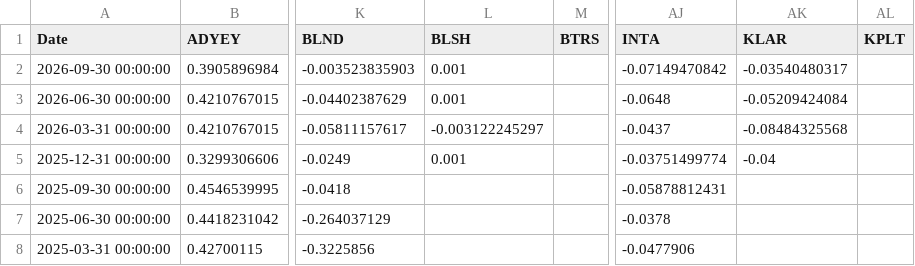
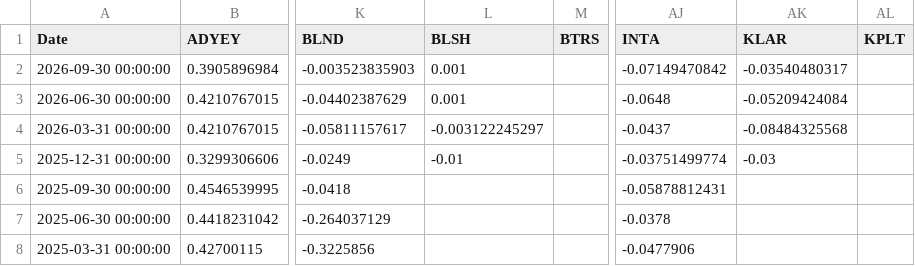
Before and after one commit to F-Prime-Capital/findex-data, a CSV file: historic_profit_margins.csv, drawn as a sheet; only a part is shown, gaps mark what is left out; the diff names each change by its address in the sheet, - before the commit and + after, or states it on an @@ line.

Commit message:
Auto-update: 2026-11-20 01:03:16

```diff
--- a/historic_profit_margins.csv
+++ b/historic_profit_margins.csv
-L5 (BLSH): 0.001
+L5 (BLSH): -0.01
-AK5 (KLAR): -0.04
+AK5 (KLAR): -0.03
```
